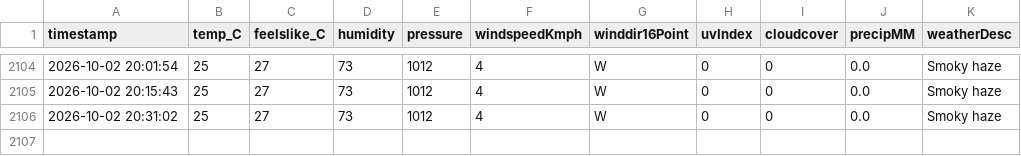
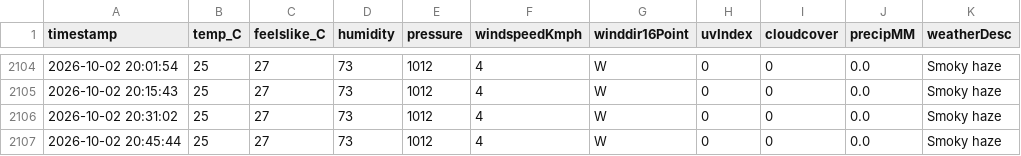
Before and after one commit to ayushgupta-danalys/bareilly-weather-live, a CSV file: bareilly_weather.csv, drawn as a sheet; only a part is shown, gaps mark what is left out.

```diff
--- a/bareilly_weather.csv
+++ b/bareilly_weather.csv
@@ -2106 +2106,2 @@ timestamp,temp_C,feelslike_C,humidity,pressure,windspeedKmph,winddir16Point,uvIn
 2026-10-02 20:31:02,25,27,73,1012,4,W,0,0,0.0,Smoky haze
+2026-10-02 20:45:44,25,27,73,1012,4,W,0,0,0.0,Smoky haze
```
